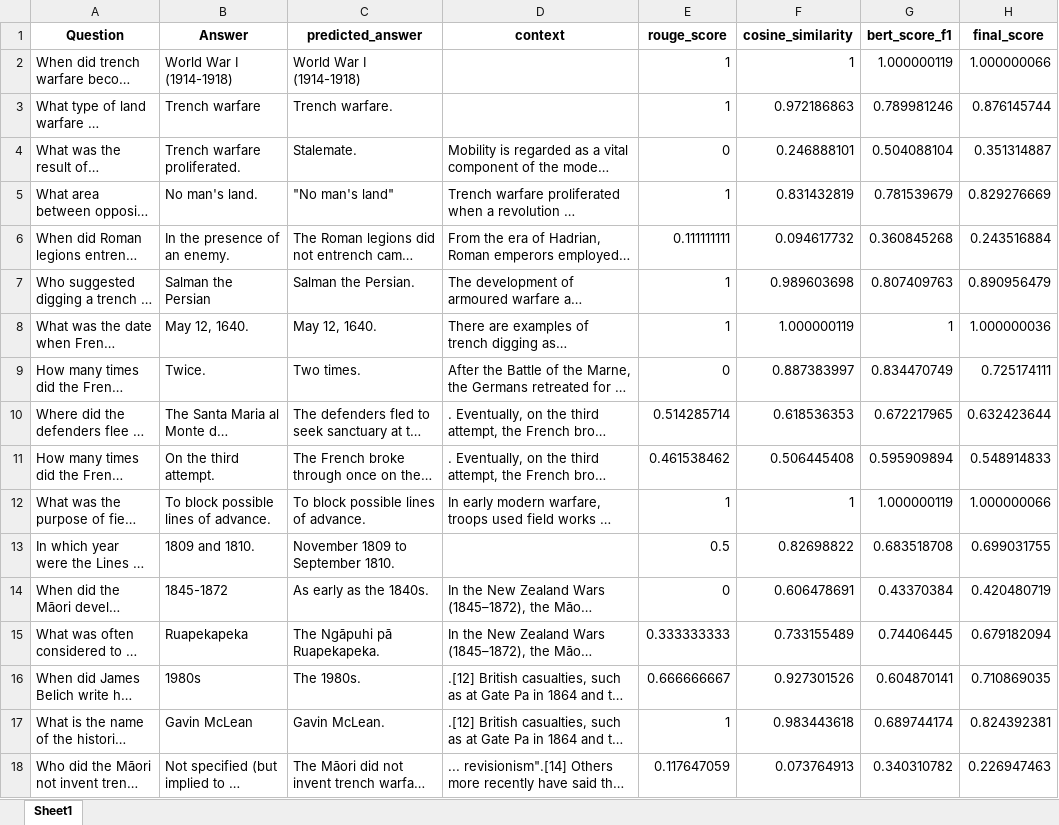
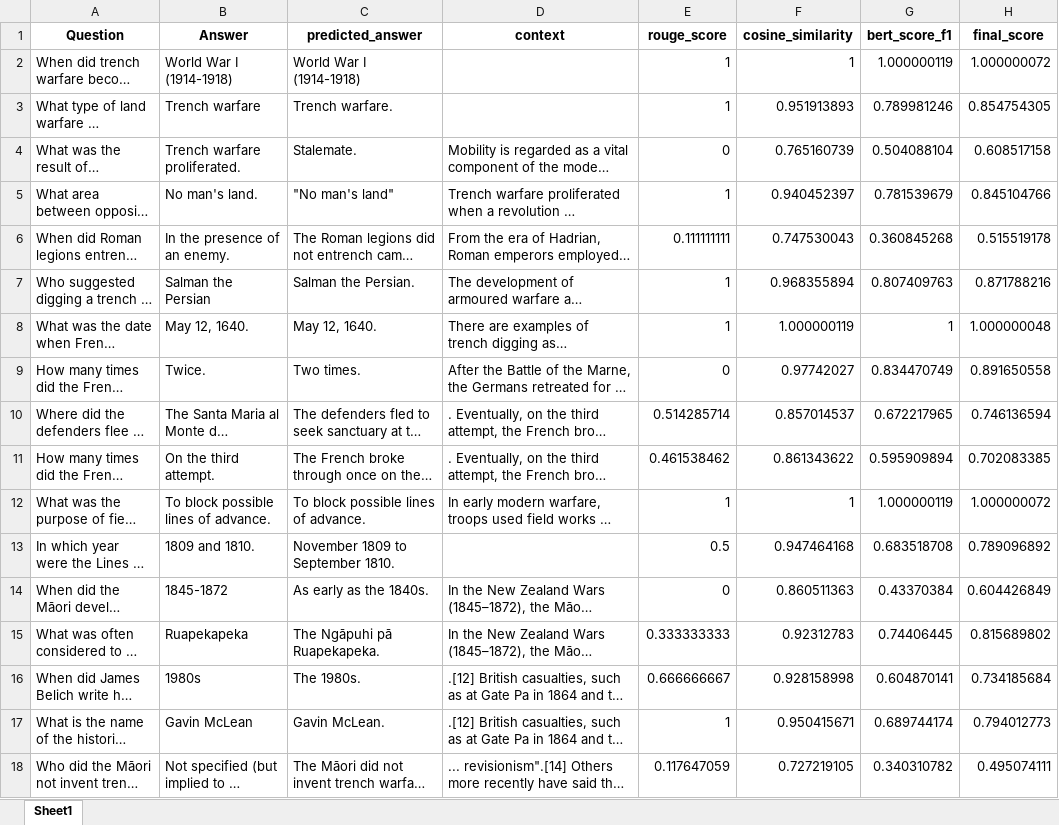
Before and after one commit to AbhinavTiwariShorthillsAI/Project_RAG, an Excel workbook: data/qa_evaluated_scores_part2.xlsx, sheet Sheet1, drawn as a sheet; only a part is shown; long unchanged cells end in …; values as stored, in another font and other column widths than the file's, no borders; the diff covers the shown part only; the diff names each change by its address in the sheet, - before the commit and + after, or states it on an @@ line.

```diff
--- a/data/qa_evaluated_scores_part2.xlsx (sheet Sheet1)
+++ b/data/qa_evaluated_scores_part2.xlsx (sheet Sheet1)
-H2 (final_score): 1.000000066
+H2 (final_score): 1.000000072
-F3 (cosine_similarity): 0.972186863
+F3 (cosine_similarity): 0.951913893
-H3 (final_score): 0.876145744
+H3 (final_score): 0.854754305
-F4 (cosine_similarity): 0.246888101
+F4 (cosine_similarity): 0.765160739
-H4 (final_score): 0.351314887
+H4 (final_score): 0.608517158
-F5 (cosine_similarity): 0.831432819
+F5 (cosine_similarity): 0.940452397
-H5 (final_score): 0.829276669
+H5 (final_score): 0.845104766
-F6 (cosine_similarity): 0.094617732
+F6 (cosine_similarity): 0.747530043
-H6 (final_score): 0.243516884
+H6 (final_score): 0.515519178
-F7 (cosine_similarity): 0.989603698
+F7 (cosine_similarity): 0.968355894
-H7 (final_score): 0.890956479
+H7 (final_score): 0.871788216
-H8 (final_score): 1.000000036
+H8 (final_score): 1.000000048
-F9 (cosine_similarity): 0.887383997
+F9 (cosine_similarity): 0.97742027
-H9 (final_score): 0.725174111
+H9 (final_score): 0.891650558
-F10 (cosine_similarity): 0.618536353
+F10 (cosine_similarity): 0.857014537
-H10 (final_score): 0.632423644
+H10 (final_score): 0.746136594
-F11 (cosine_similarity): 0.506445408
+F11 (cosine_similarity): 0.861343622
-H11 (final_score): 0.548914833
+H11 (final_score): 0.702083385
-H12 (final_score): 1.000000066
+H12 (final_score): 1.000000072
-F13 (cosine_similarity): 0.82698822
+F13 (cosine_similarity): 0.947464168
-H13 (final_score): 0.699031755
+H13 (final_score): 0.789096892
-F14 (cosine_similarity): 0.606478691
+F14 (cosine_similarity): 0.860511363
-H14 (final_score): 0.420480719
+H14 (final_score): 0.604426849
-F15 (cosine_similarity): 0.733155489
+F15 (cosine_similarity): 0.92312783
-H15 (final_score): 0.679182094
+H15 (final_score): 0.815689802
-F16 (cosine_similarity): 0.927301526
+F16 (cosine_similarity): 0.928158998
-H16 (final_score): 0.710869035
+H16 (final_score): 0.734185684
-F17 (cosine_similarity): 0.983443618
+F17 (cosine_similarity): 0.950415671
-H17 (final_score): 0.824392381
+H17 (final_score): 0.794012773
-F18 (cosine_similarity): 0.073764913
+F18 (cosine_similarity): 0.727219105
-H18 (final_score): 0.226947463
+H18 (final_score): 0.495074111
```
Also changed, not shown: 1813 edited cells elsewhere in this sheet, 5 other files.
